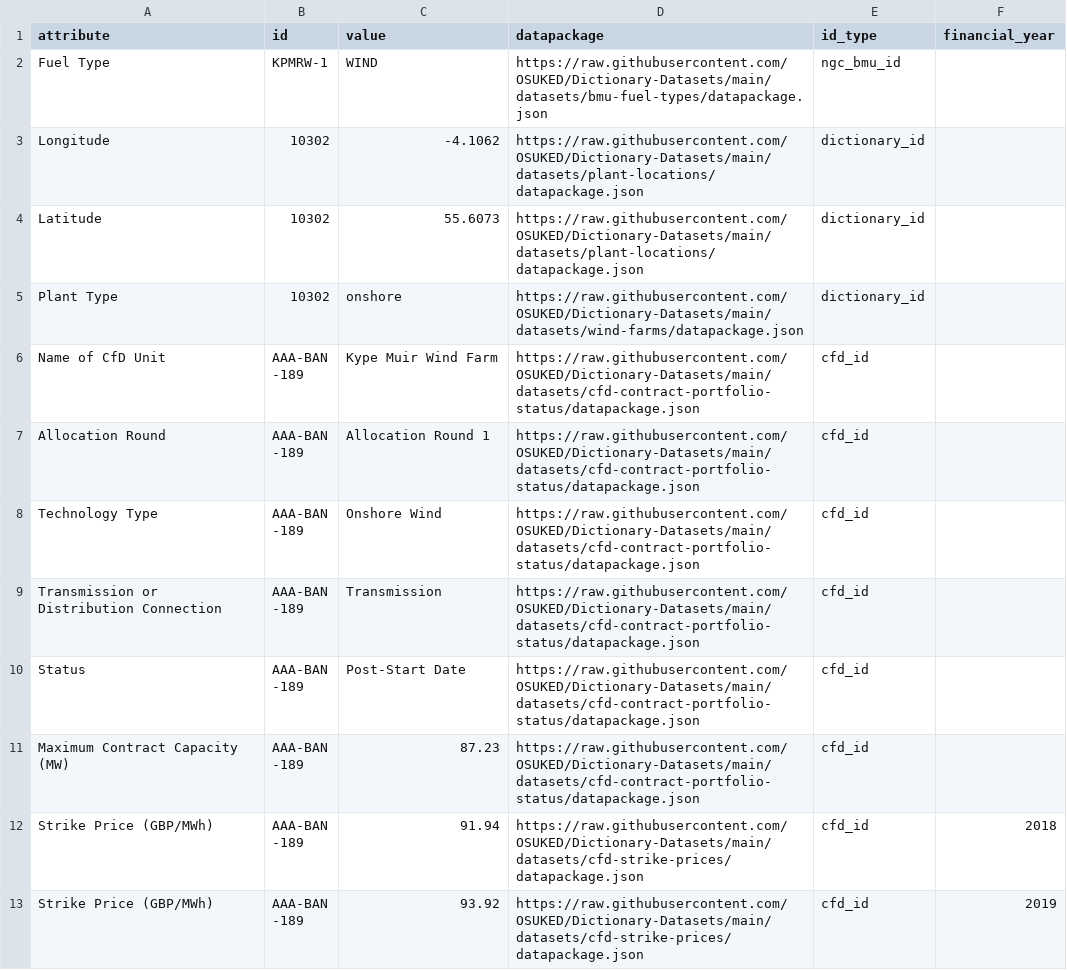
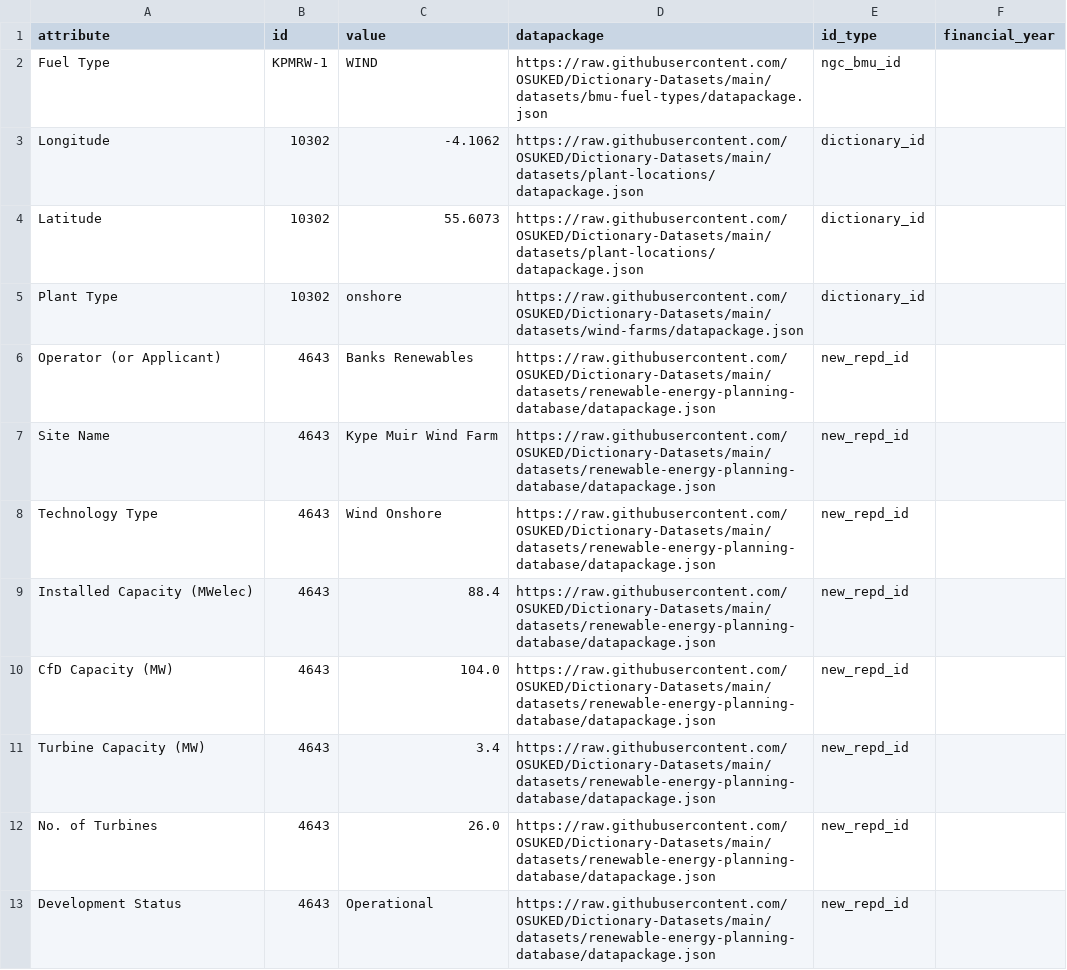
Before and after one commit to OSUKED/Power-Station-Dictionary, a CSV file: docs/object_attrs/10302.csv, drawn as a sheet; only a part is shown; the shorter side is filled out with more unchanged rows; the diff covers the shown part only; the diff names each change by its address in the sheet, - before the commit and + after, or states it on an @@ line.

```diff
--- a/docs/object_attrs/10302.csv
+++ b/docs/object_attrs/10302.csv
+row 6: Operator (or Applicant) | 4643 | Banks Renewables | https://raw.githubusercontent.com/OSUKED/Dictionary-Datasets/main/datasets/renewable-energy-planning-database/datapackage.json | new_repd_id
+row 7: Site Name | 4643 | Kype Muir Wind Farm | https://raw.githubusercontent.com/OSUKED/Dictionary-Datasets/main/datasets/renewable-energy-planning-database/datapackage.json | new_repd_id
+row 8: Technology Type | 4643 | Wind Onshore | https://raw.githubusercontent.com/OSUKED/Dictionary-Datasets/main/datasets/renewable-energy-planning-database/datapackage.json | new_repd_id
+row 9: Installed Capacity (MWelec) | 4643 | 88.4 | https://raw.githubusercontent.com/OSUKED/Dictionary-Datasets/main/datasets/renewable-energy-planning-database/datapackage.json | new_repd_id
+row 10: CfD Capacity (MW) | 4643 | 104.0 | https://raw.githubusercontent.com/OSUKED/Dictionary-Datasets/main/datasets/renewable-energy-planning-database/datapackage.json | new_repd_id
+row 11: Turbine Capacity (MW) | 4643 | 3.4 | https://raw.githubusercontent.com/OSUKED/Dictionary-Datasets/main/datasets/renewable-energy-planning-database/datapackage.json | new_repd_id
+row 12: No. of Turbines | 4643 | 26.0 | https://raw.githubusercontent.com/OSUKED/Dictionary-Datasets/main/datasets/renewable-energy-planning-database/datapackage.json | new_repd_id
+row 13: Development Status | 4643 | Operational | https://raw.githubusercontent.com/OSUKED/Dictionary-Datasets/main/datasets/renewable-energy-planning-database/datapackage.json | new_repd_id
```
Also changed, not shown: 8 added rows elsewhere in this file, 3 other files.
